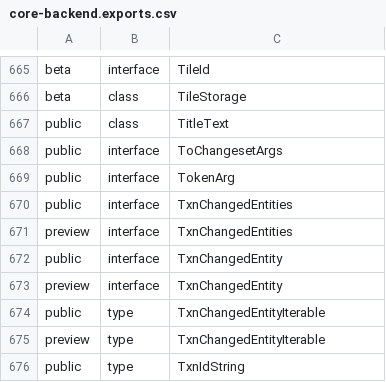
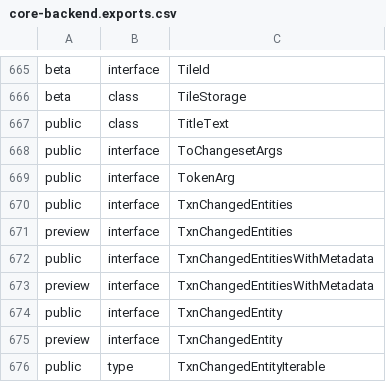
Before and after one commit to iTwin/itwinjs-core, a CSV file: common/api/summary/core-backend.exports.csv, drawn as a sheet; only a part is shown, gaps mark what is left out; the shorter side is filled out with more unchanged rows.

```diff
--- a/common/api/summary/core-backend.exports.csv
+++ b/common/api/summary/core-backend.exports.csv
@@ -671,2 +671,4 @@ public;interface;TxnChangedEntities
 preview;interface;TxnChangedEntities
+public;interface;TxnChangedEntitiesWithMetadata
+preview;interface;TxnChangedEntitiesWithMetadata
 public;interface;TxnChangedEntity
```
Also changed, not shown: 6 other files.
